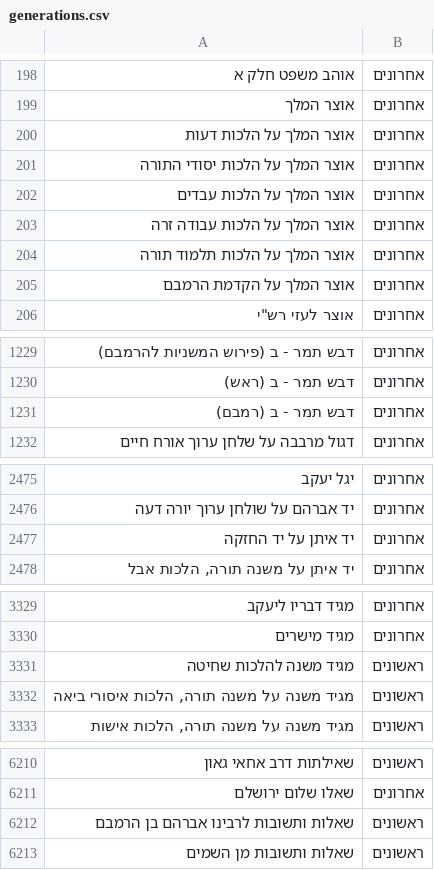
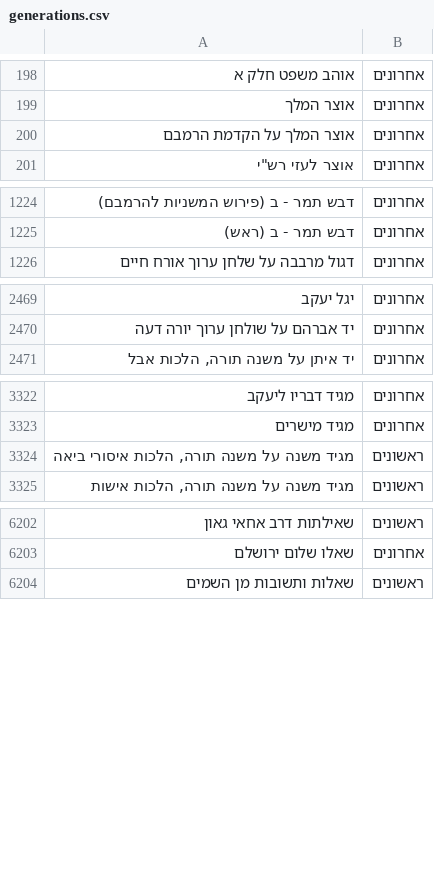
Before and after one commit to yakov100/otzaria-library, a CSV file: ForDB/generations.csv, drawn as a sheet; only a part is shown, gaps mark what is left out; the diff names each change by its address in the sheet, - before the commit and + after, or states it on an @@ line.

```diff
--- a/ForDB/generations.csv
+++ b/ForDB/generations.csv
-row 200: אוצר המלך על הלכות דעות | אחרונים
-row 201: אוצר המלך על הלכות יסודי התורה | אחרונים
-row 202: אוצר המלך על הלכות עבדים | אחרונים
-row 203: אוצר המלך על הלכות עבודה זרה | אחרונים
-row 204: אוצר המלך על הלכות תלמוד תורה | אחרונים
-row 1231: דבש תמר - ב (רמבם) | אחרונים
-row 2477: יד איתן על יד החזקה | אחרונים
-row 3331: מגיד משנה להלכות שחיטה | ראשונים
-row 6212: שאלות ותשובות לרבינו אברהם בן הרמבם | ראשונים
```
